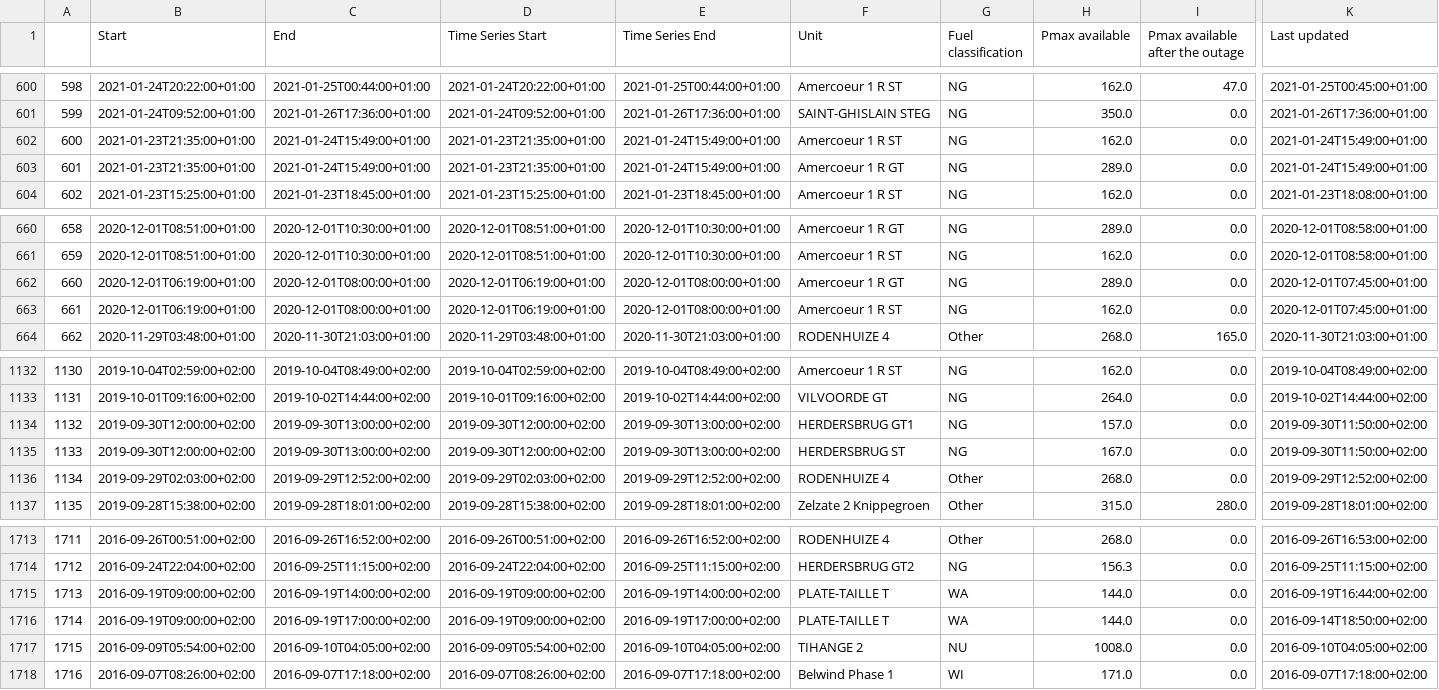
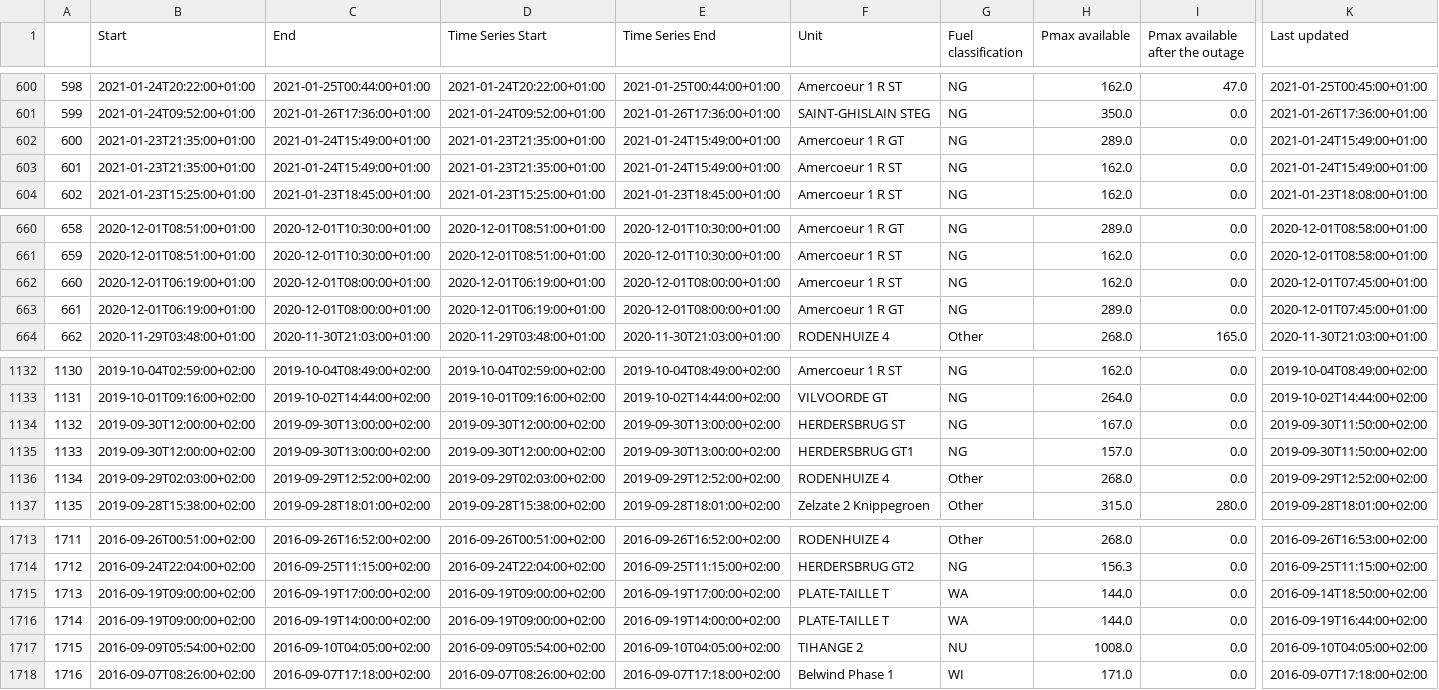
Before and after one commit to journinho/elia-opendata, a CSV file: Unplanned_unavailibilities.csv, drawn as a sheet; only a part is shown, gaps mark what is left out; the diff covers the shown part only; the diff names each change by its address in the sheet, - before the commit and + after, or states it on an @@ line.

```diff
--- a/Unplanned_unavailibilities.csv
+++ b/Unplanned_unavailibilities.csv
-F602 (Unit): Amercoeur 1 R ST
+F602 (Unit): Amercoeur 1 R GT
-H602 (Pmax available): 162.0
+H602 (Pmax available): 289.0
-F603 (Unit): Amercoeur 1 R GT
+F603 (Unit): Amercoeur 1 R ST
-H603 (Pmax available): 289.0
+H603 (Pmax available): 162.0
-F662 (Unit): Amercoeur 1 R GT
+F662 (Unit): Amercoeur 1 R ST
-H662 (Pmax available): 289.0
+H662 (Pmax available): 162.0
-F663 (Unit): Amercoeur 1 R ST
+F663 (Unit): Amercoeur 1 R GT
-H663 (Pmax available): 162.0
+H663 (Pmax available): 289.0
-F1134 (Unit): HERDERSBRUG GT1
+F1134 (Unit): HERDERSBRUG ST
-H1134 (Pmax available): 157.0
+H1134 (Pmax available): 167.0
-F1135 (Unit): HERDERSBRUG ST
+F1135 (Unit): HERDERSBRUG GT1
-H1135 (Pmax available): 167.0
+H1135 (Pmax available): 157.0
-C1715 (End): 2016-09-19T14:00:00+02:00
+C1715 (End): 2016-09-19T17:00:00+02:00
-E1715 (Time Series End): 2016-09-19T14:00:00+02:00
+E1715 (Time Series End): 2016-09-19T17:00:00+02:00
-K1715 (Last updated): 2016-09-19T16:44:00+02:00
+K1715 (Last updated): 2016-09-14T18:50:00+02:00
-C1716 (End): 2016-09-19T17:00:00+02:00
+C1716 (End): 2016-09-19T14:00:00+02:00
-E1716 (Time Series End): 2016-09-19T17:00:00+02:00
+E1716 (Time Series End): 2016-09-19T14:00:00+02:00
-K1716 (Last updated): 2016-09-14T18:50:00+02:00
+K1716 (Last updated): 2016-09-19T16:44:00+02:00
```
Also changed, not shown: 32 edited cells elsewhere in this file.
